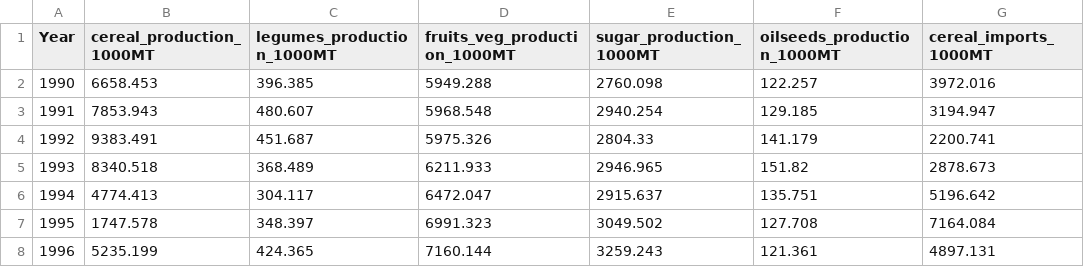
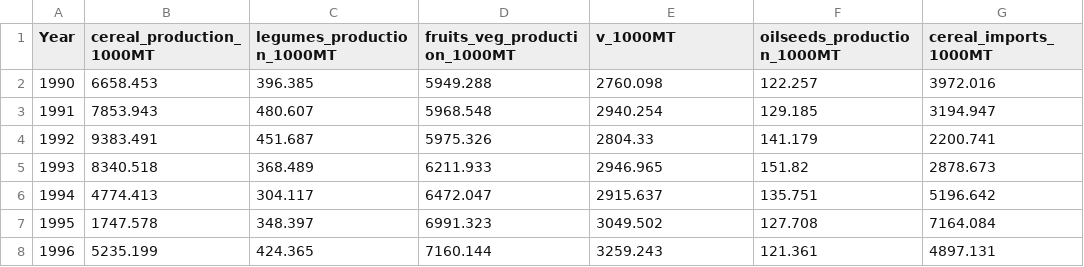
Before and after one commit to ANOUARELIDRISSI/Thesis-GG, a CSV file: question_1_food_security/data/processed/food_security_processed.csv, drawn as a sheet; only a part is shown; the diff names each change by its address in the sheet, - before the commit and + after, or states it on an @@ line.

Commit message:
Add question 1 report and expose indicators

```diff
--- a/question_1_food_security/data/processed/food_security_processed.csv
+++ b/question_1_food_security/data/processed/food_security_processed.csv
-E1: sugar_production_1000MT
+E1: v_1000MT
```
Also changed, not shown: 9 other files.
